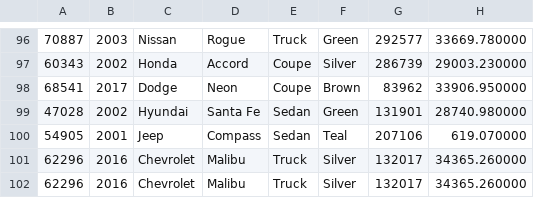
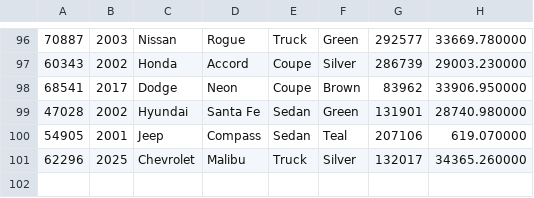
Before and after one commit to kennylin894/workshopEight_carDealershipJDBC, a CSV file: inventory.csv, drawn as a sheet; only a part is shown, gaps mark what is left out; the diff names each change by its address in the sheet, - before the commit and + after, or states it on an @@ line.

```diff
--- a/inventory.csv
+++ b/inventory.csv
-B101: 2016
+B101: 2025
-row 102: 62296 | 2016 | Chevrolet | Malibu | Truck | Silver | 132017 | 34365.260000
```
Also changed, not shown: 4 other files.
